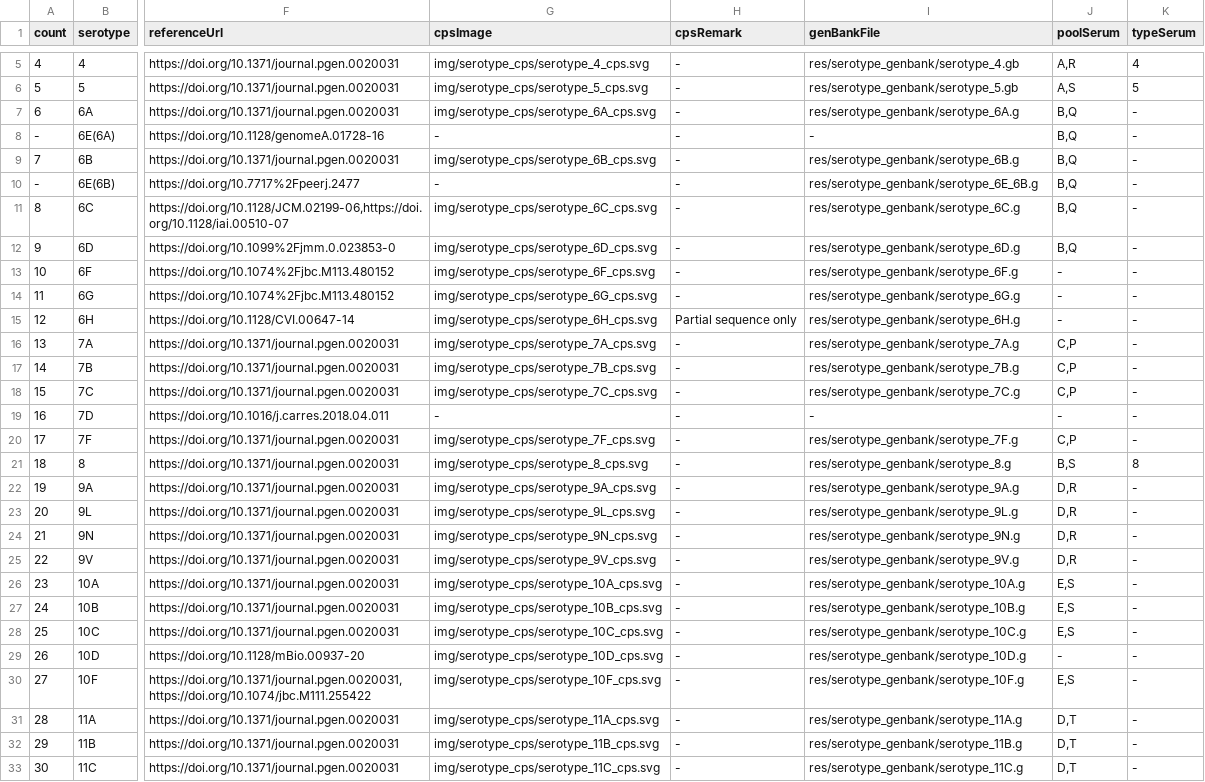
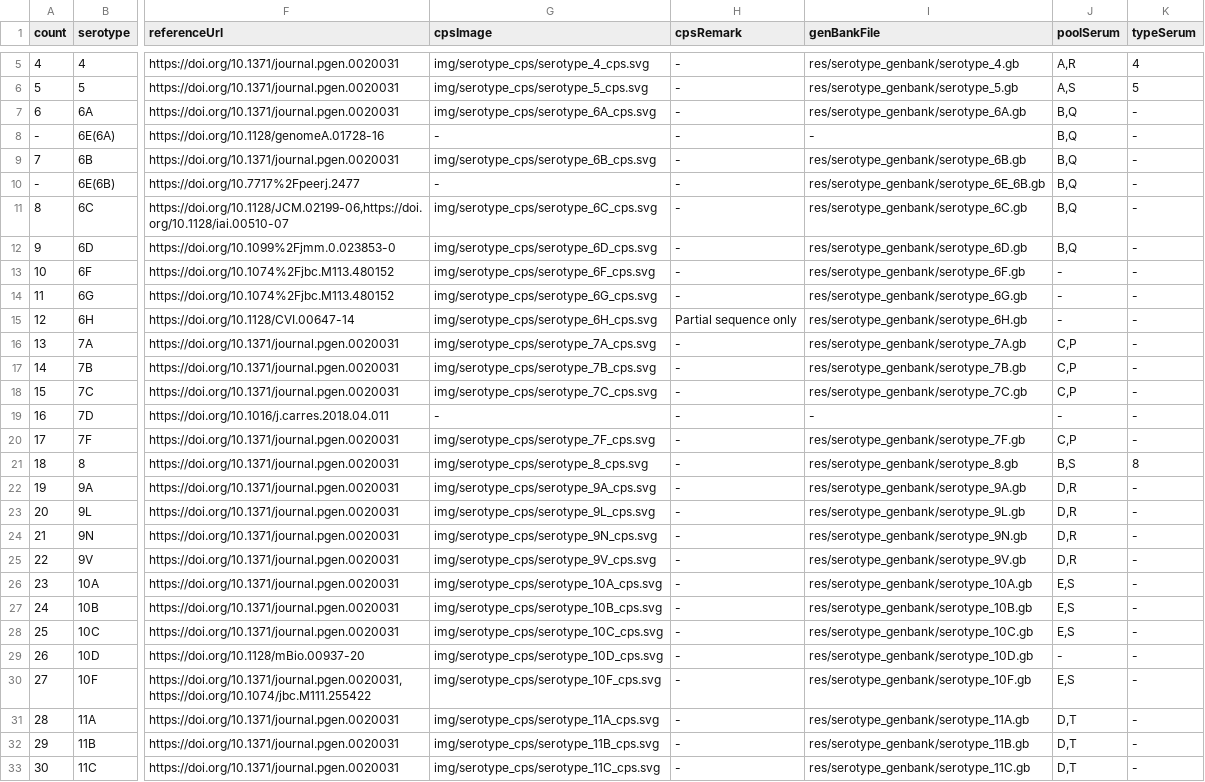
Before and after one commit to sanger-bentley-group/gps-project-website-react, a TSV file: src/content/serotypeTableContent.tsv, drawn as a sheet; only a part is shown, gaps mark what is left out; the diff covers the shown part only; the diff names each change by its address in the sheet, - before the commit and + after, or states it on an @@ line.

Commit message:
Fix typos in Genbank file paths

```diff
--- a/src/content/serotypeTableContent.tsv
+++ b/src/content/serotypeTableContent.tsv
-I7 (genBankFile): res/serotype_genbank/serotype_6A.g
+I7 (genBankFile): res/serotype_genbank/serotype_6A.gb
-I9 (genBankFile): res/serotype_genbank/serotype_6B.g
+I9 (genBankFile): res/serotype_genbank/serotype_6B.gb
-I10 (genBankFile): res/serotype_genbank/serotype_6E_6B.g
+I10 (genBankFile): res/serotype_genbank/serotype_6E_6B.gb
-I11 (genBankFile): res/serotype_genbank/serotype_6C.g
+I11 (genBankFile): res/serotype_genbank/serotype_6C.gb
-I12 (genBankFile): res/serotype_genbank/serotype_6D.g
+I12 (genBankFile): res/serotype_genbank/serotype_6D.gb
-I13 (genBankFile): res/serotype_genbank/serotype_6F.g
+I13 (genBankFile): res/serotype_genbank/serotype_6F.gb
-I14 (genBankFile): res/serotype_genbank/serotype_6G.g
+I14 (genBankFile): res/serotype_genbank/serotype_6G.gb
-I15 (genBankFile): res/serotype_genbank/serotype_6H.g
+I15 (genBankFile): res/serotype_genbank/serotype_6H.gb
-I16 (genBankFile): res/serotype_genbank/serotype_7A.g
+I16 (genBankFile): res/serotype_genbank/serotype_7A.gb
-I17 (genBankFile): res/serotype_genbank/serotype_7B.g
+I17 (genBankFile): res/serotype_genbank/serotype_7B.gb
-I18 (genBankFile): res/serotype_genbank/serotype_7C.g
+I18 (genBankFile): res/serotype_genbank/serotype_7C.gb
-I20 (genBankFile): res/serotype_genbank/serotype_7F.g
+I20 (genBankFile): res/serotype_genbank/serotype_7F.gb
-I21 (genBankFile): res/serotype_genbank/serotype_8.g
+I21 (genBankFile): res/serotype_genbank/serotype_8.gb
-I22 (genBankFile): res/serotype_genbank/serotype_9A.g
+I22 (genBankFile): res/serotype_genbank/serotype_9A.gb
-I23 (genBankFile): res/serotype_genbank/serotype_9L.g
+I23 (genBankFile): res/serotype_genbank/serotype_9L.gb
-I24 (genBankFile): res/serotype_genbank/serotype_9N.g
+I24 (genBankFile): res/serotype_genbank/serotype_9N.gb
-I25 (genBankFile): res/serotype_genbank/serotype_9V.g
+I25 (genBankFile): res/serotype_genbank/serotype_9V.gb
-I26 (genBankFile): res/serotype_genbank/serotype_10A.g
+I26 (genBankFile): res/serotype_genbank/serotype_10A.gb
-I27 (genBankFile): res/serotype_genbank/serotype_10B.g
+I27 (genBankFile): res/serotype_genbank/serotype_10B.gb
-I28 (genBankFile): res/serotype_genbank/serotype_10C.g
+I28 (genBankFile): res/serotype_genbank/serotype_10C.gb
-I29 (genBankFile): res/serotype_genbank/serotype_10D.g
+I29 (genBankFile): res/serotype_genbank/serotype_10D.gb
-I30 (genBankFile): res/serotype_genbank/serotype_10F.g
+I30 (genBankFile): res/serotype_genbank/serotype_10F.gb
-I31 (genBankFile): res/serotype_genbank/serotype_11A.g
+I31 (genBankFile): res/serotype_genbank/serotype_11A.gb
-I32 (genBankFile): res/serotype_genbank/serotype_11B.g
+I32 (genBankFile): res/serotype_genbank/serotype_11B.gb
-I33 (genBankFile): res/serotype_genbank/serotype_11C.g
+I33 (genBankFile): res/serotype_genbank/serotype_11C.gb
```
Also changed, not shown: 81 edited cells elsewhere in this file.
